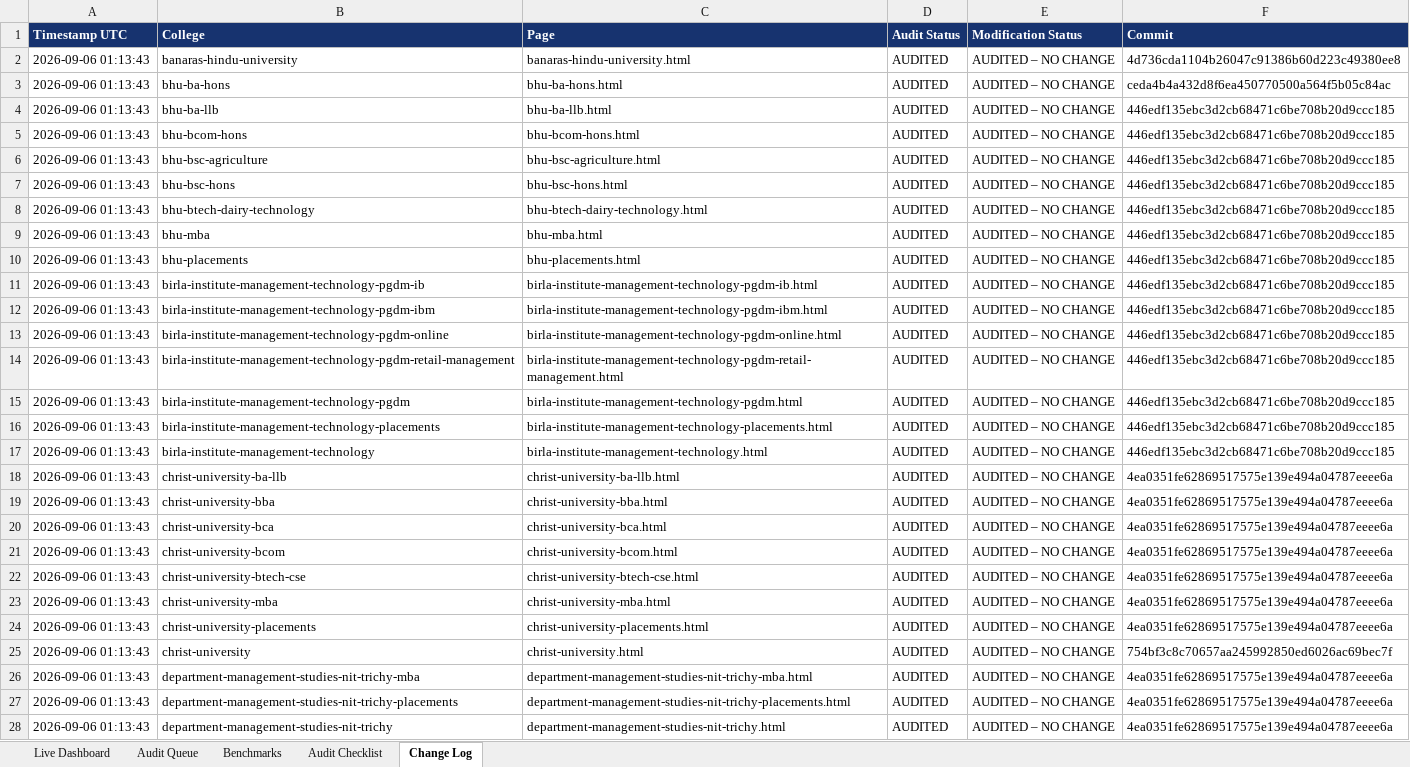
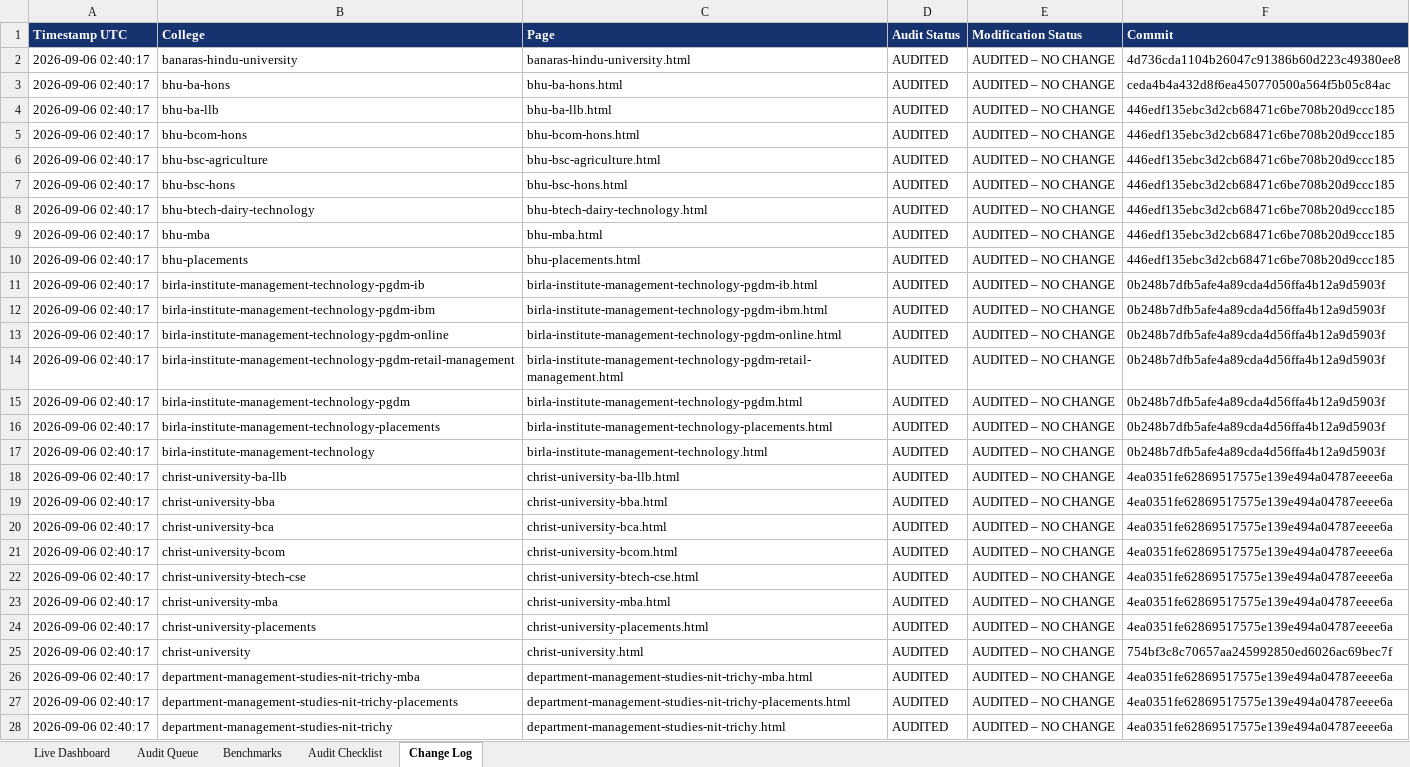
Before and after one commit to vai2110/mba-admission-portal, an Excel workbook: college-page-audit-dashboard.xlsx, sheet Change Log, drawn as a sheet; only a part is shown; values as stored, in another font and other column widths than the file's, no borders; the diff covers the shown part only; the diff names each change by its address in the sheet, - before the commit and + after, or states it on an @@ line.

```diff
--- a/college-page-audit-dashboard.xlsx (sheet Change Log)
+++ b/college-page-audit-dashboard.xlsx (sheet Change Log)
-A2:A28 (Timestamp UTC): 2026-09-06 01:13:43
+A2:A28 (Timestamp UTC): 2026-09-06 02:40:17
-F11:F17 (Commit): 446edf135ebc3d2cb68471c6be708b20d9ccc185
+F11:F17 (Commit): 0b248b7dfb5afe4a89cda4d56ffa4b12a9d5903f
```
Also changed, not shown: 3 added rows and 20 edited cells elsewhere in this sheet, sheet Audit Queue, sheet Live Dashboard, college-production-tracker.xlsx, 1 other file.
